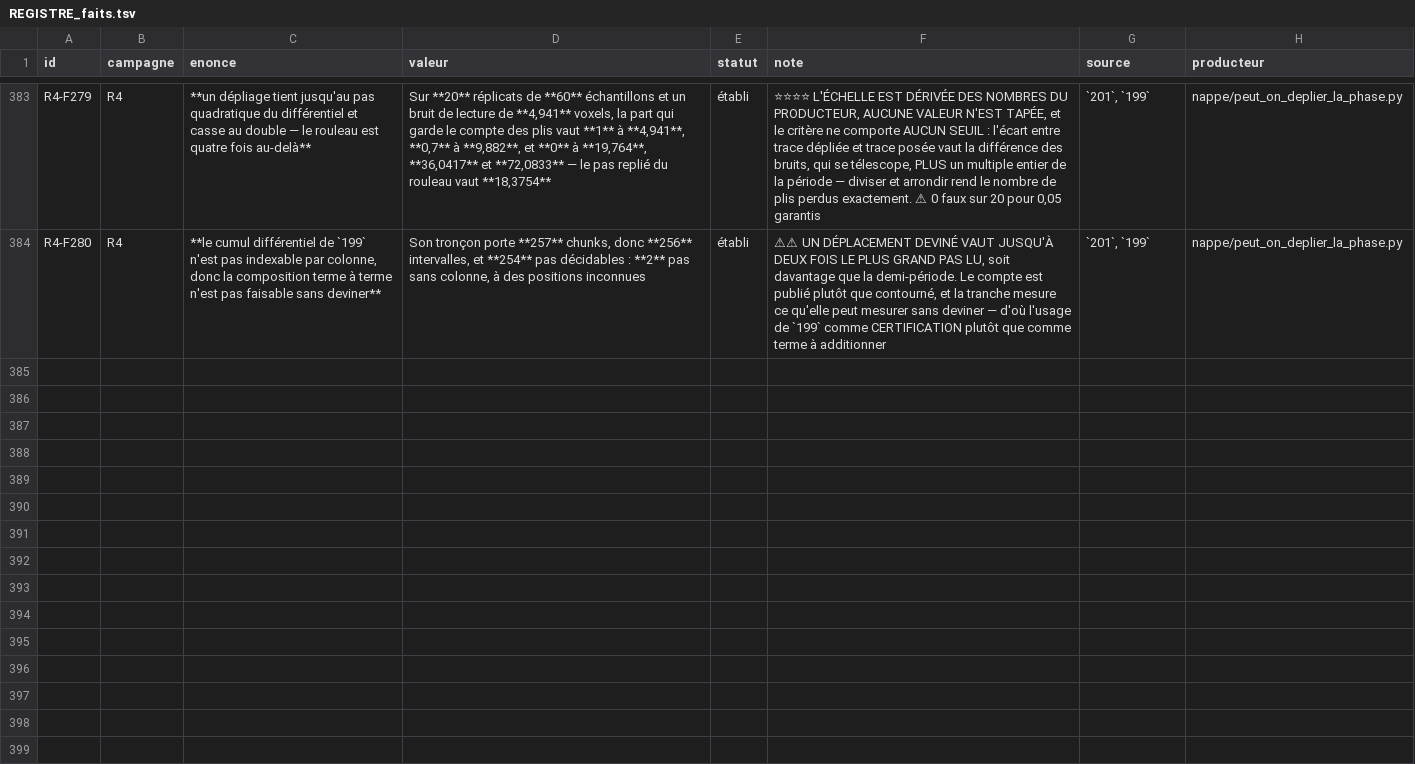
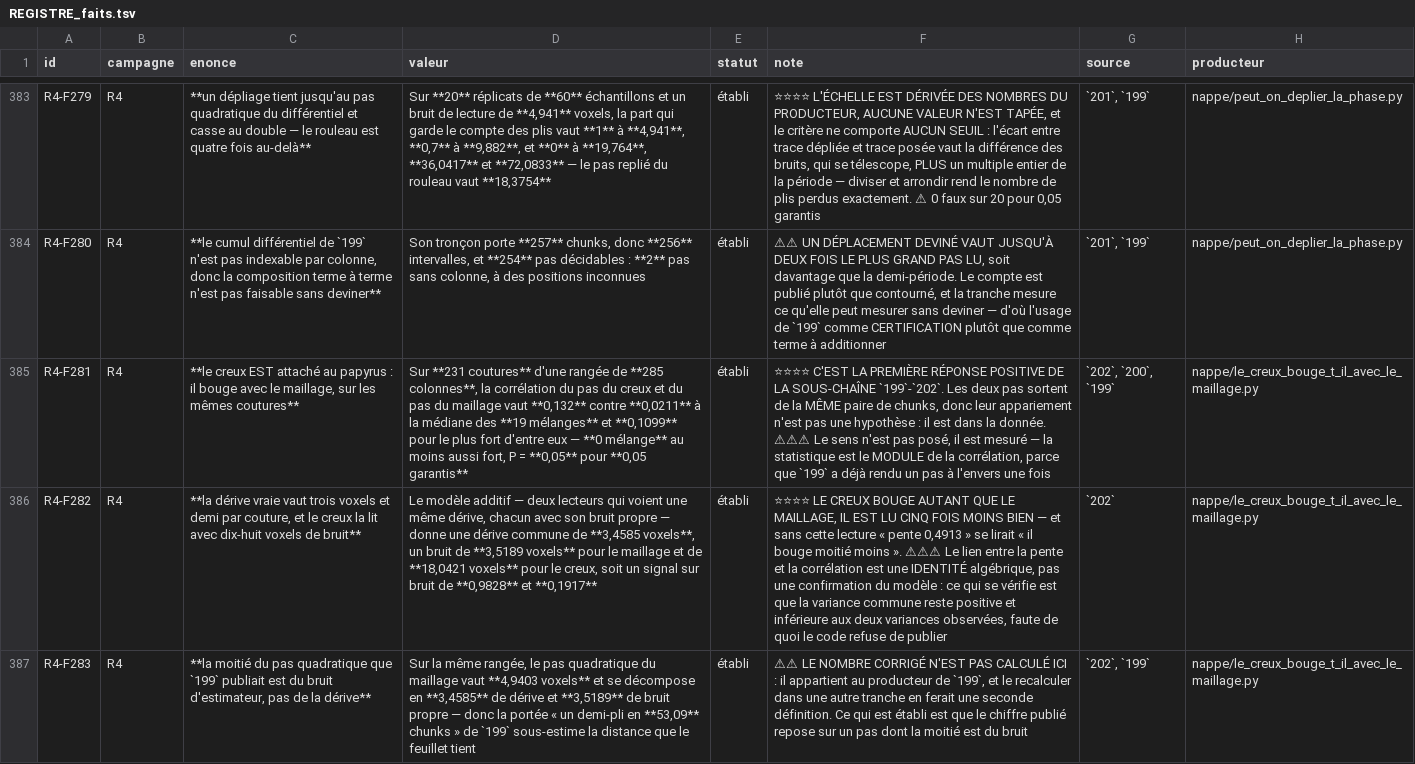
Before and after one commit to MasterLaplace/LplVesuvius, a TSV file: docs/rapports/REGISTRE_faits.tsv, drawn as a sheet; only a part is shown, gaps mark what is left out; the diff covers the shown part only; the diff names each change by its address in the sheet, - before the commit and + after, or states it on an @@ line.

Commit message:
feat(nappe): the trough is attached to the papyrus, it is just read five times worse
Slice 202 answers what R4-P50 presupposed. The door asked what distinguishes
the two boundaries a cube can hold; it first has to be true that the trough is
attached to the material at all, and nothing had measured that.

It is. On 231 seams of the same row, the trough step and the mesh step are
paired: correlation 0,132 against 0,0211 at the median of the 19 shuffles and
0,1099 for the strongest of them, 0 shuffle at least as strong, P = 0,05 for
0,05 guaranteed. Both steps come from the SAME pair of chunks, so the pairing
is not a hypothesis, it is in the data. The sign is measured, not posed: the
statistic is the MODULUS of the correlation, because 199 once returned a step
with the wrong sign.

The useful part is the decomposition. Read alone, a slope of 0,4913 would say
"the trough moves half as much". The additive model, two readers seeing one
drift each with its own noise, says otherwise: common drift 3,4585 voxels,
mesh noise 3,5189 voxels, trough noise 18,0421 voxels, so a signal to noise of
0,9828 and 0,1917. The trough moves as much as the mesh; it is read five times
worse. The link between slope and correlation is an algebraic identity, not a
confirmation, and what is checked instead is that the common variance stays
positive and below both observed variances.

This also revises a number of 199: half of its quadratic step is estimator
noise, so its reach of half a fold in 53,09 chunks understates the distance
the sheet holds. The corrected number belongs to 199 and is not computed here.

Every step is published WITH ITS TWO COLUMNS, which repairs at the source the
defect 201 named.

The etalon refused to separate at first, with 4 false of 12, and it was right.
Two separate probes showed neither the test (0,0433 over 300 draws) nor the
fixture (0,025 over 40) was at fault: twelve replicates cannot demonstrate a
rate at a 0,05 guarantee, because the smallest non zero rate there is already
0,083. The count is now derived, 40 replicates, and gives 2 false for 0,05.

Seventeen breaks posed, three stayed green: a fixture that WROTE the layer it
should have made the reader READ, a periodic texture that aliased the step
estimator at 8,5 voxels while the docstring claimed the half period, and two
breaks that killed the battery before its verdict.

R4-F281 to R4-F286, R4-P50 tightened, R4-P51 opened.

```diff
--- a/docs/rapports/REGISTRE_faits.tsv
+++ b/docs/rapports/REGISTRE_faits.tsv
+row 385: R4-F281 | R4 | **le creux EST attaché au papyrus : il bouge avec le maillage, sur les mêmes coutures** | Sur **231 coutures** d'une rangée de **285 colonnes**, la corrélation du pas du creux et du pas du maillage vaut **0,132** contre **0,0211** à la médiane des **19 mélanges** et **0,1099** pour le plus fort d'entre eux — **0 mélange** au moins aussi fort, P = **0,05** pour **0,05 garantis** | établi | ⭐⭐⭐⭐ C'EST LA PREMIÈRE RÉPONSE POSITIVE DE LA SOUS-CHAÎNE `199`-`202`. Les deux pas sortent de la MÊME paire de chunks, donc leur appariement n'est pas une hypothèse : il est dans la donnée. ⚠⚠⚠ Le sens n'est pas posé, il est mesuré — la statistique est le MODULE de la corrélation, parce que `199` a déjà rendu un pas à l'envers une fois | `202`, `200`, `199` | nappe/le_creux_bouge_t_il_avec_le_maillage.py
+row 386: R4-F282 | R4 | **la dérive vraie vaut trois voxels et demi par couture, et le creux la lit avec dix-huit voxels de bruit** | Le modèle additif — deux lecteurs qui voient une même dérive, chacun avec son bruit propre — donne une dérive commune de **3,4585 voxels**, un bruit de **3,5189 voxels** pour le maillage et de **18,0421 voxels** pour le creux, soit un signal sur bruit de **0,9828** et **0,1917** | établi | ⭐⭐⭐⭐ LE CREUX BOUGE AUTANT QUE LE MAILLAGE, IL EST LU CINQ FOIS MOINS BIEN — et sans cette lecture « pente 0,4913 » se lirait « il bouge moitié moins ». ⚠⚠⚠ Le lien entre la pente et la corrélation est une IDENTITÉ algébrique, pas une confirmation du modèle : ce qui se vérifie est que la variance commune reste positive et inférieure aux deux variances observées, faute de quoi le code refuse de publier | `202` | nappe/le_creux_bouge_t_il_avec_le_maillage.py
+row 387: R4-F283 | R4 | **la moitié du pas quadratique que `199` publiait est du bruit d'estimateur, pas de la dérive** | Sur la même rangée, le pas quadratique du maillage vaut **4,9403 voxels** et se décompose en **3,4585** de dérive et **3,5189** de bruit propre — donc la portée « un demi-pli en **53,09** chunks » de `199` sous-estime la distance que le feuillet tient | établi | ⚠⚠ LE NOMBRE CORRIGÉ N'EST PAS CALCULÉ ICI : il appartient au producteur de `199`, et le recalculer dans une autre tranche en ferait une seconde définition. Ce qui est établi est que le chiffre publié repose sur un pas dont la moitié est du bruit | `202`, `199` | nappe/le_creux_bouge_t_il_avec_le_maillage.py
```
Also changed, not shown: 3 added rows elsewhere in this file, docs/rapports/REGISTRE_portes.tsv, 10 other files.
